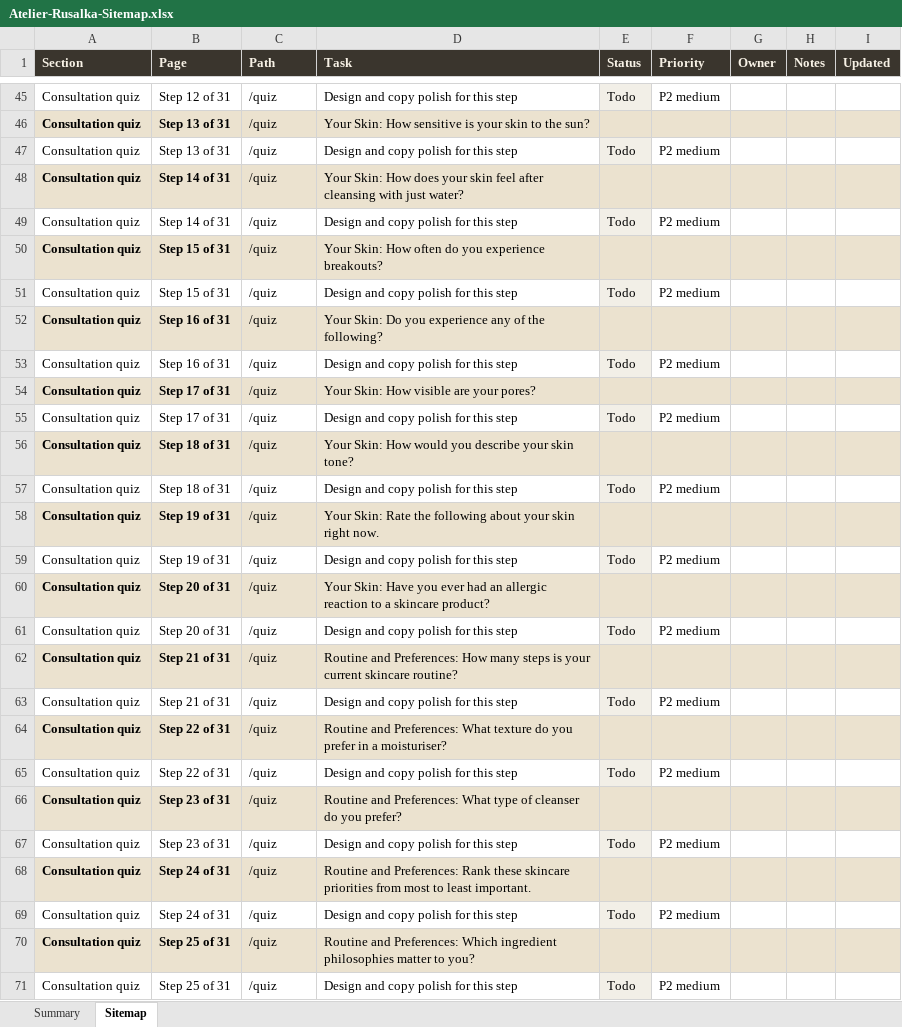
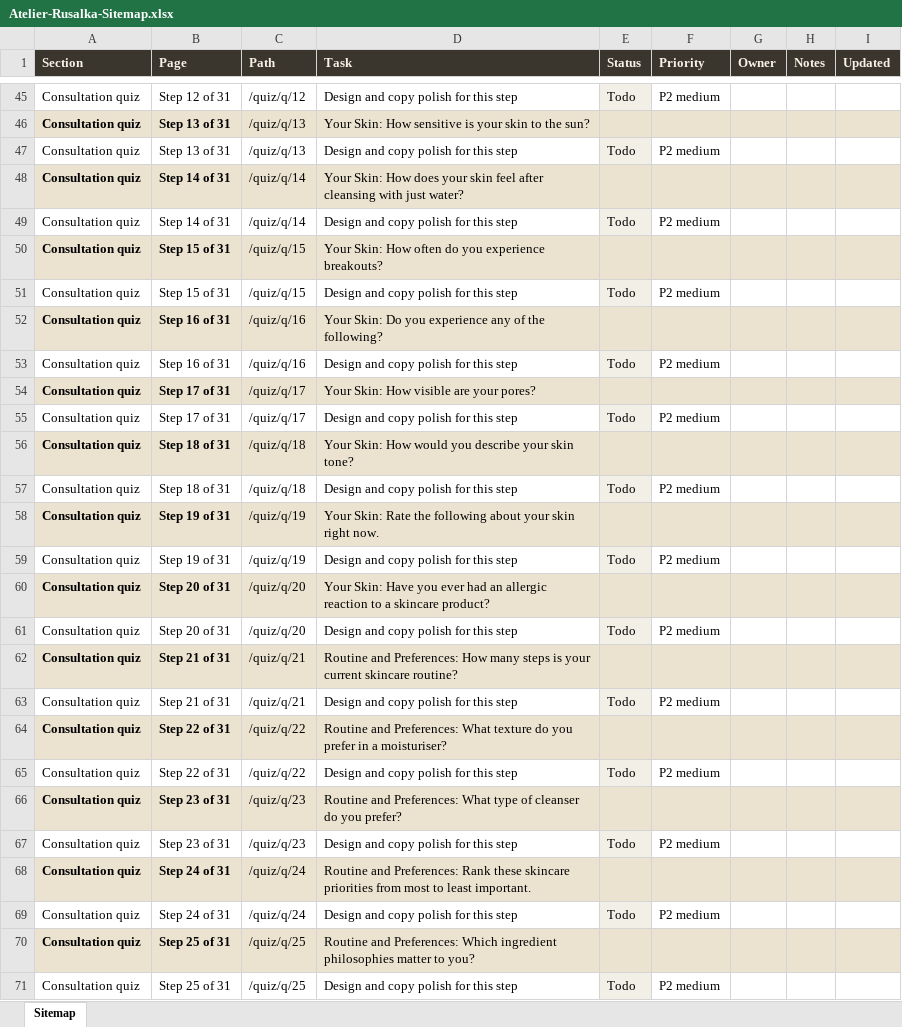
Before and after one commit to tekkenfreya/atelier-project-full, an Excel workbook: docs/Atelier-Rusalka-Sitemap.xlsx, sheet Sitemap, drawn as a sheet; only a part is shown, gaps mark what is left out; values as stored, in another font and other column widths than the file's, no borders; conditional formats not drawn; the diff covers the shown part only; the diff names each change by its address in the sheet, - before the commit and + after, or states it on an @@ line.

Commit message:
Per-question quiz routes, sitemap refresh, INCI test XML
- Refactor quiz to one page per question. New routes: /quiz/sex,
  /quiz/intro, /quiz/section/[n], /quiz/q/[id], /quiz/complete.
  State + sessionStorage sync moved into useQuizState; navigation
  and skip rules into useQuizNavigation. Designers can deep-link
  any question with ?preview=true to bypass the prior-state guard.
  Replaces the single Quiz.tsx that held all 469 lines of screen
  state machinery.
- Update sitemap tracker JSON with this session's shipped work
  (cart routine summary, multi-currency, country selector,
  subscription nudges, INCI Beauty progress, Customer Portal Todo)
  and the new per-question quiz paths. Regenerate the Excel.
  Drop the Summary sheet from the generator — the rollup was
  confusing alongside the per-row tracker.
- Draft fulfillment-studio/test-imports/bov-test.xml for an INCI
  Beauty re-test now that they've deployed their image-import fix.

```diff
--- a/docs/Atelier-Rusalka-Sitemap.xlsx (sheet Sitemap)
+++ b/docs/Atelier-Rusalka-Sitemap.xlsx (sheet Sitemap)
-sheet tab: Summary
-C45 (Path): /quiz
+C45 (Path): /quiz/q/12
-C46:C47 (Path): /quiz
+C46:C47 (Path): /quiz/q/13
-C48:C49 (Path): /quiz
+C48:C49 (Path): /quiz/q/14
-C50:C51 (Path): /quiz
+C50:C51 (Path): /quiz/q/15
-C52:C53 (Path): /quiz
+C52:C53 (Path): /quiz/q/16
-C54:C55 (Path): /quiz
+C54:C55 (Path): /quiz/q/17
-C56:C57 (Path): /quiz
+C56:C57 (Path): /quiz/q/18
-C58:C59 (Path): /quiz
+C58:C59 (Path): /quiz/q/19
-C60:C61 (Path): /quiz
+C60:C61 (Path): /quiz/q/20
-C62:C63 (Path): /quiz
+C62:C63 (Path): /quiz/q/21
-C64:C65 (Path): /quiz
+C64:C65 (Path): /quiz/q/22
-C66:C67 (Path): /quiz
+C66:C67 (Path): /quiz/q/23
-C68:C69 (Path): /quiz
+C68:C69 (Path): /quiz/q/24
-C70:C71 (Path): /quiz
+C70:C71 (Path): /quiz/q/25
```
Also changed, not shown: 20 added rows, 39 edited cells and cell formats elsewhere in this sheet, 19 other files.
